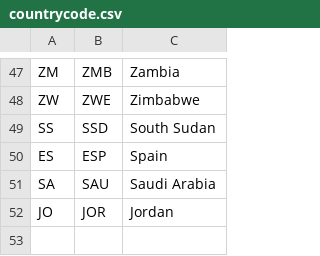
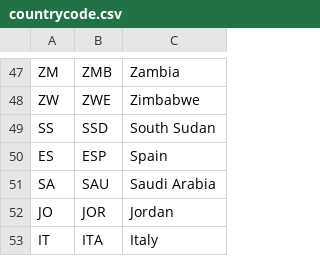
Before and after one commit to KTH-dESA/jrc_temba, a CSV file: fix_naming_convention/countrycode.csv, drawn as a sheet; only a part is shown, gaps mark what is left out; the diff names each change by its address in the sheet, - before the commit and + after, or states it on an @@ line.

Commit message:
Update countrycode.csv

```diff
--- a/fix_naming_convention/countrycode.csv
+++ b/fix_naming_convention/countrycode.csv
+row 53: IT | ITA | Italy
```
